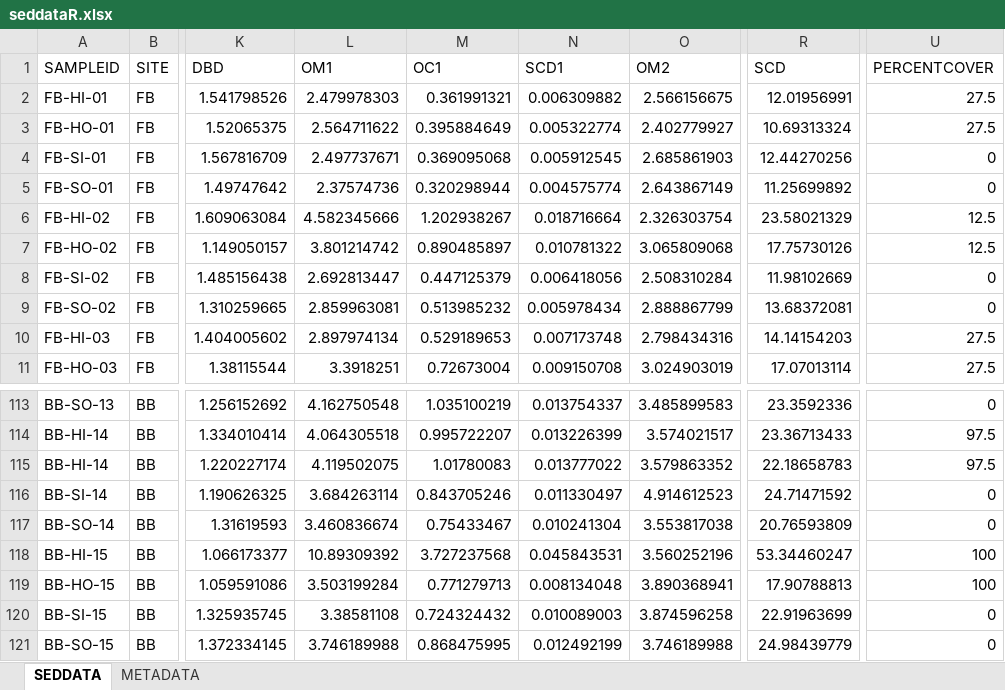
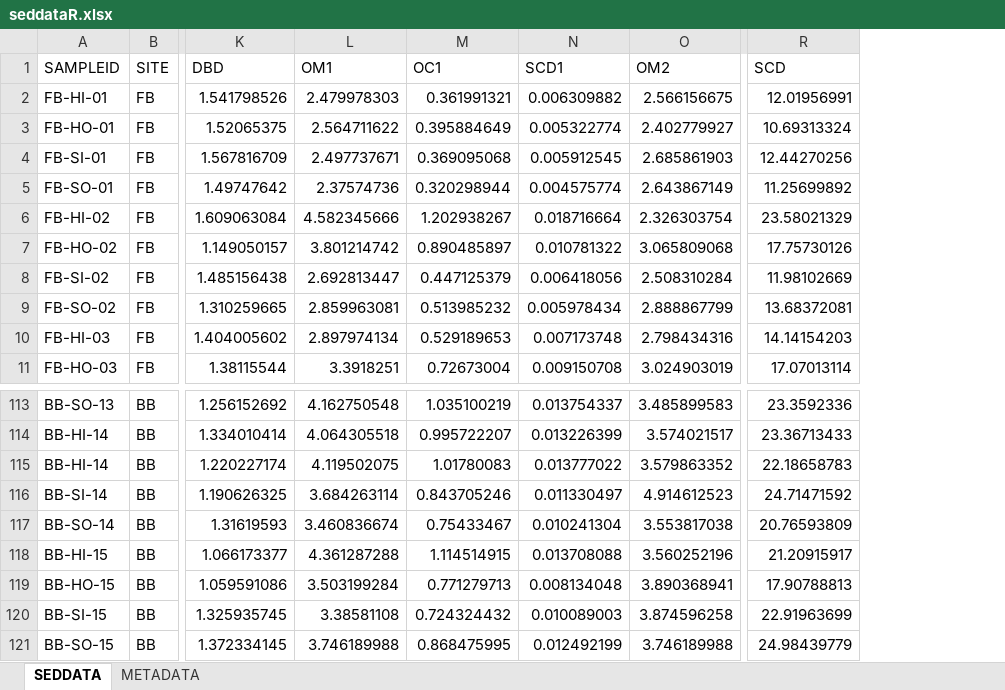
Before and after one commit to hannahferraro/MastersProject, an Excel workbook: data/seddataR.xlsx, sheet SEDDATA, drawn as a sheet; only a part is shown, gaps mark what is left out; values as stored, in another font and other column widths than the file's, no borders; the diff names each change by its address in the sheet, - before the commit and + after, or states it on an @@ line.

```diff
--- a/data/seddataR.xlsx (sheet SEDDATA)
+++ b/data/seddataR.xlsx (sheet SEDDATA)
-column U (PERCENTCOVER), rows 2-11: 27.5 | 27.5 | 0 | 0 | 12.5 | 12.5 | 0 | 0 | 27.5 | 27.5; rows 113-121: 0 | 97.5 | 97.5 | 0 | 0 | 100 | 100 | 0 | 0
-L118 (OM1): 10.89309392
+L118 (OM1): 4.361287288
-M118 (OC1): 3.727237568
+M118 (OC1): 1.114514915
-N118 (SCD1): 0.045843531
+N118 (SCD1): 0.013708088
-R118 (SCD): 53.34460247
+R118 (SCD): 21.20915917
```
Also changed, not shown: 27 other files.
